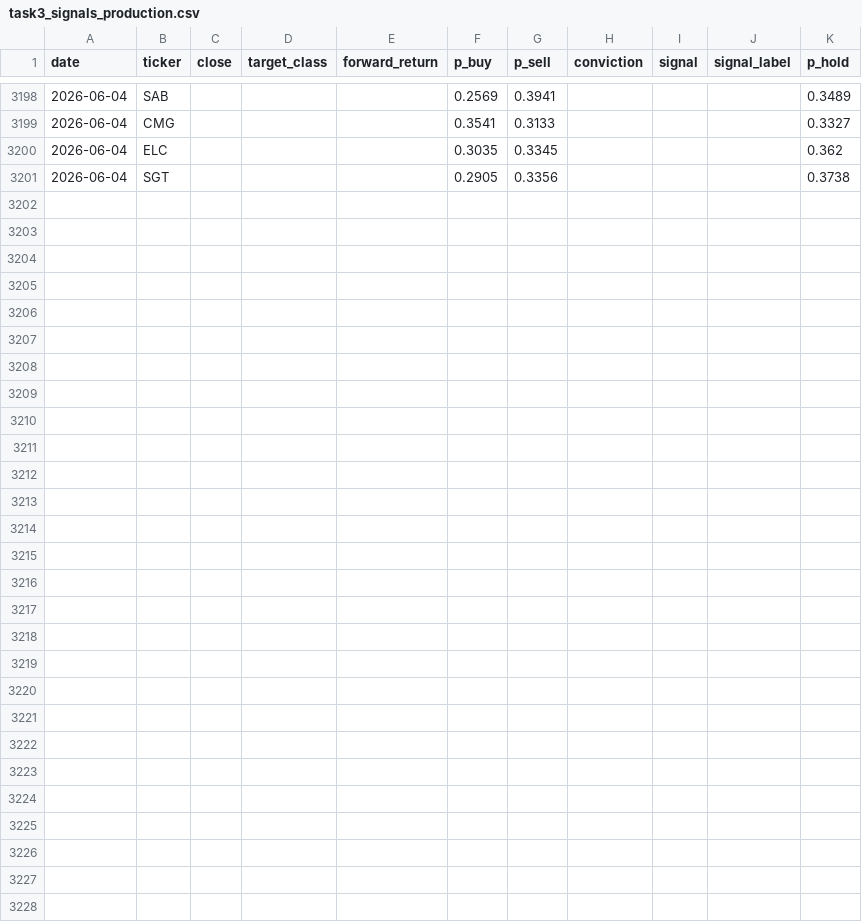
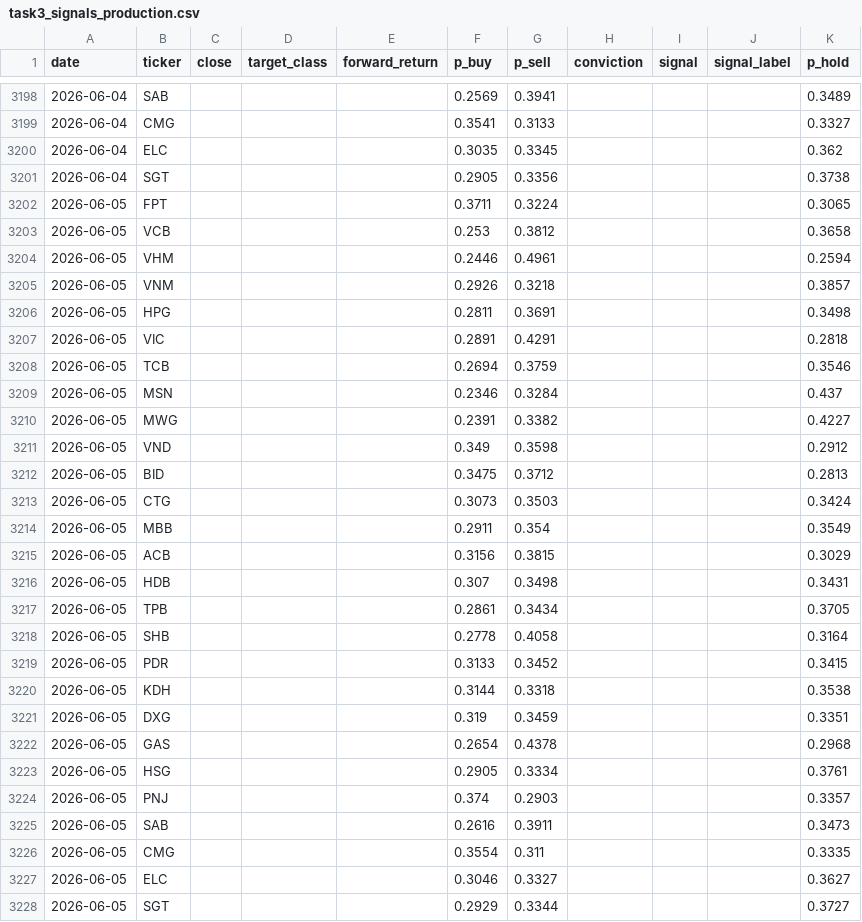
Before and after one commit to amyas-lab/DL4AI-240166-project, a CSV file: data/vietnam/task3_signals_production.csv, drawn as a sheet; only a part is shown, gaps mark what is left out.

```diff
--- a/data/vietnam/task3_signals_production.csv
+++ b/data/vietnam/task3_signals_production.csv
@@ -3201 +3201,28 @@ date,ticker,close,target_class,forward_return,p_buy,p_sell,conviction,signal,sig
 2026-06-04,SGT,,,,0.2905,0.3356,,,,0.3738
+2026-06-05,FPT,,,,0.3711,0.3224,,,,0.3065
+2026-06-05,VCB,,,,0.253,0.3812,,,,0.3658
+2026-06-05,VHM,,,,0.2446,0.4961,,,,0.2594
+2026-06-05,VNM,,,,0.2926,0.3218,,,,0.3857
+2026-06-05,HPG,,,,0.2811,0.3691,,,,0.3498
+2026-06-05,VIC,,,,0.2891,0.4291,,,,0.2818
+2026-06-05,TCB,,,,0.2694,0.3759,,,,0.3546
+2026-06-05,MSN,,,,0.2346,0.3284,,,,0.437
+2026-06-05,MWG,,,,0.2391,0.3382,,,,0.4227
+2026-06-05,VND,,,,0.349,0.3598,,,,0.2912
+2026-06-05,BID,,,,0.3475,0.3712,,,,0.2813
+2026-06-05,CTG,,,,0.3073,0.3503,,,,0.3424
+2026-06-05,MBB,,,,0.2911,0.354,,,,0.3549
+2026-06-05,ACB,,,,0.3156,0.3815,,,,0.3029
+2026-06-05,HDB,,,,0.307,0.3498,,,,0.3431
+2026-06-05,TPB,,,,0.2861,0.3434,,,,0.3705
+2026-06-05,SHB,,,,0.2778,0.4058,,,,0.3164
+2026-06-05,PDR,,,,0.3133,0.3452,,,,0.3415
+2026-06-05,KDH,,,,0.3144,0.3318,,,,0.3538
+2026-06-05,DXG,,,,0.319,0.3459,,,,0.3351
+2026-06-05,GAS,,,,0.2654,0.4378,,,,0.2968
+2026-06-05,HSG,,,,0.2905,0.3334,,,,0.3761
+2026-06-05,PNJ,,,,0.374,0.2903,,,,0.3357
+2026-06-05,SAB,,,,0.2616,0.3911,,,,0.3473
+2026-06-05,CMG,,,,0.3554,0.311,,,,0.3335
+2026-06-05,ELC,,,,0.3046,0.3327,,,,0.3627
+2026-06-05,SGT,,,,0.2929,0.3344,,,,0.3727
```
